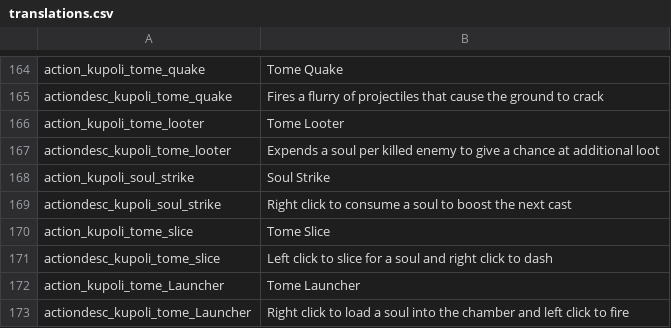
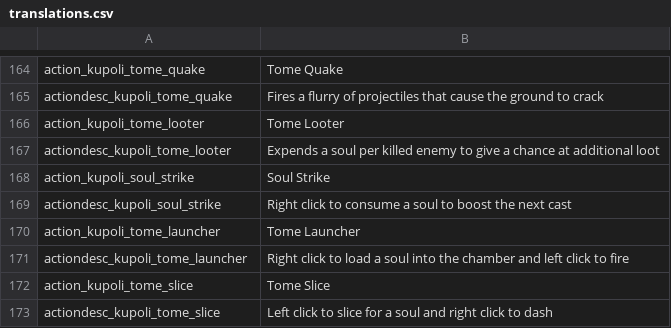
Before and after one commit to SiriMoel/souls, a CSV file: files/translations.csv, drawn as a sheet; only a part is shown, gaps mark what is left out; removed rows and columns are numbered as before the commit, all else as after; the diff names each change by its address in the sheet, - before the commit and + after, or states it on an @@ line.

Commit message:
tome knight is real

```diff
--- a/files/translations.csv
+++ b/files/translations.csv
+row 170: action_kupoli_tome_launcher | Tome Launcher
+row 171: actiondesc_kupoli_tome_launcher | Right click to load a soul into the chamber and left click to fire
-row 172: action_kupoli_tome_Launcher | Tome Launcher
-row 173: actiondesc_kupoli_tome_Launcher | Right click to load a soul into the chamber and left click to fire
```
Also changed, not shown: 8 other files.
